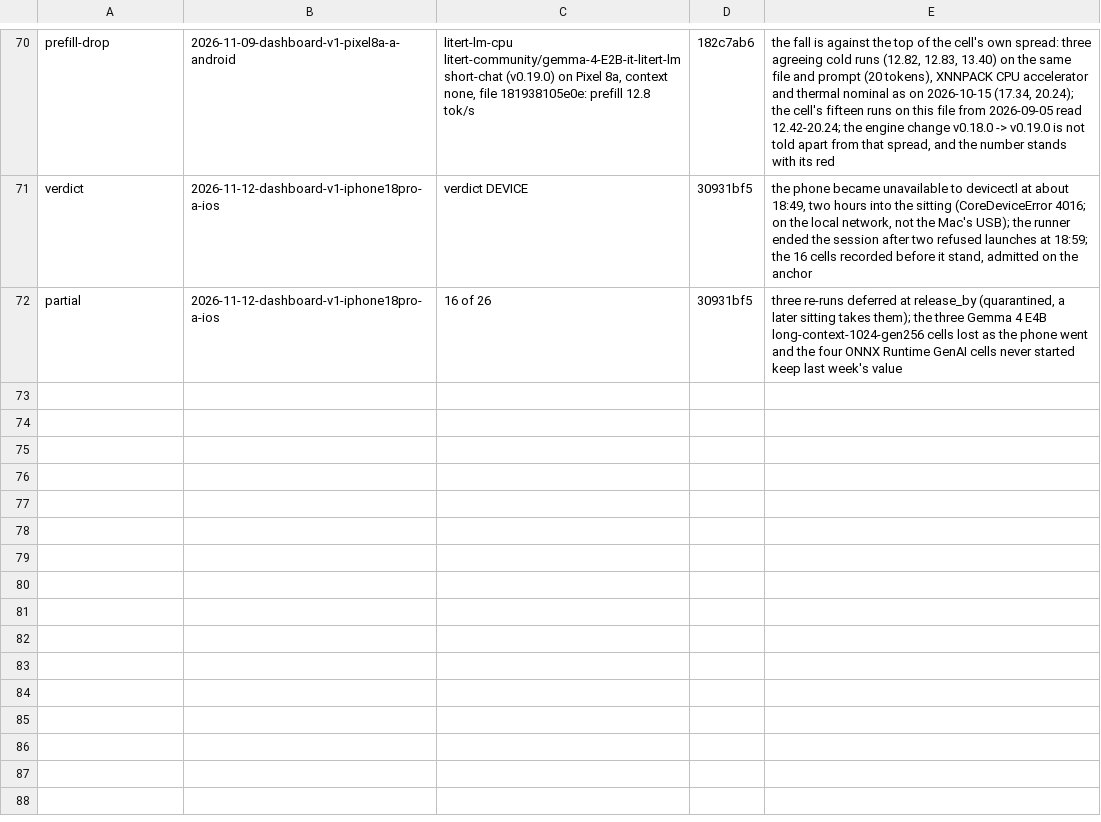
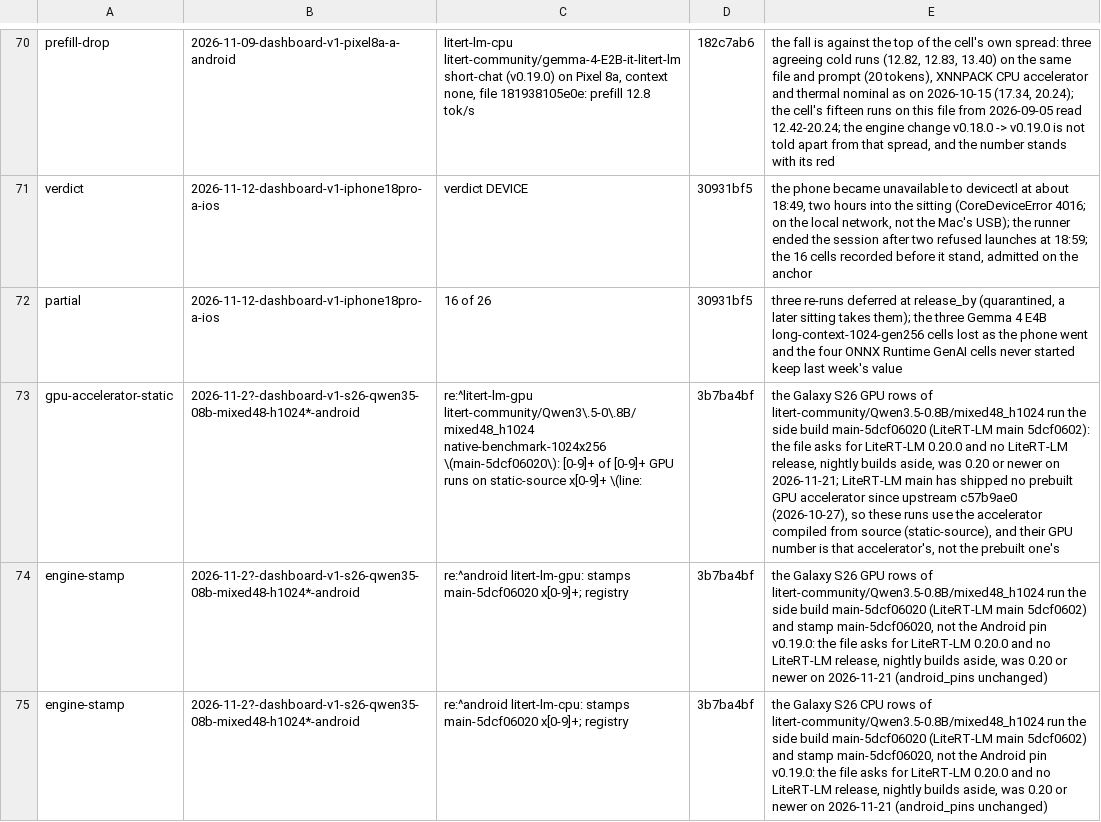
Before and after one commit to john-rocky/edge-llm-bench, a TSV file: ops/session-check/allow-list.tsv, drawn as a sheet; only a part is shown, gaps mark what is left out; the diff names each change by its address in the sheet, - before the commit and + after, or states it on an @@ line.

Commit message:
ops/session-check/allow-list.tsv: the Galaxy S26 sitting of Qwen3.5-0.8B's mixed 4/8-bit file on LiteRT-LM main
Three lines for the dirs 2026-11-2?-dashboard-v1-s26-qwen35-08b-mixed48-h1024*-android only, each naming commit
3b7ba4bf, whose message gives the reason:
- gpu-accelerator-static: the GPU rows of litert-community/Qwen3.5-0.8B/mixed48_h1024 on main-5dcf06020, when every
  run off prebuilt-dynamic is static-source.
- engine-stamp: android litert-lm-gpu and litert-lm-cpu stamping main-5dcf06020 alone. Those rows run the side build,
  not the Android pin v0.19.0 (android_pins unchanged). The finding names no model; in these dirs only that file's
  rows run that build.

```diff
--- a/ops/session-check/allow-list.tsv
+++ b/ops/session-check/allow-list.tsv
+row 73: gpu-accelerator-static | 2026-11-2?-dashboard-v1-s26-qwen35-08b-mixed48-h1024*-android | re:^litert-lm-gpu litert-community/Qwen3\.5-0\.8B/mixed48_h1024 native-benchmark-1024x256 \(main-5dcf06020\): [0-9]+ of [0-9]+ GPU runs on static-source x[0-9]+ \(line: | 3b7ba4bf | the Galaxy S26 GPU rows of litert-community/Qwen3.5-0.8B/mixed48_h1024 run the side build main-5dcf06020 (LiteRT-LM main 5dcf0602): the file asks for LiteRT-LM 0.20.0 and no LiteRT-LM release, nightly builds aside, was 0.20 or newer on 2026-11-21; LiteRT-LM main has shipped no prebuilt GPU accelerator since upstream c57b9ae0 (2026-10-27), so these runs use the accelerator compiled from source (static-source), and their GPU number is that accelerator's, not the prebuilt one's
+row 74: engine-stamp | 2026-11-2?-dashboard-v1-s26-qwen35-08b-mixed48-h1024*-android | re:^android litert-lm-gpu: stamps main-5dcf06020 x[0-9]+; registry | 3b7ba4bf | the Galaxy S26 GPU rows of litert-community/Qwen3.5-0.8B/mixed48_h1024 run the side build main-5dcf06020 (LiteRT-LM main 5dcf0602) and stamp main-5dcf06020, not the Android pin v0.19.0: the file asks for LiteRT-LM 0.20.0 and no LiteRT-LM release, nightly builds aside, was 0.20 or newer on 2026-11-21 (android_pins unchanged)
+row 75: engine-stamp | 2026-11-2?-dashboard-v1-s26-qwen35-08b-mixed48-h1024*-android | re:^android litert-lm-cpu: stamps main-5dcf06020 x[0-9]+; registry | 3b7ba4bf | the Galaxy S26 CPU rows of litert-community/Qwen3.5-0.8B/mixed48_h1024 run the side build main-5dcf06020 (LiteRT-LM main 5dcf0602) and stamp main-5dcf06020, not the Android pin v0.19.0: the file asks for LiteRT-LM 0.20.0 and no LiteRT-LM release, nightly builds aside, was 0.20 or newer on 2026-11-21 (android_pins unchanged)
```
